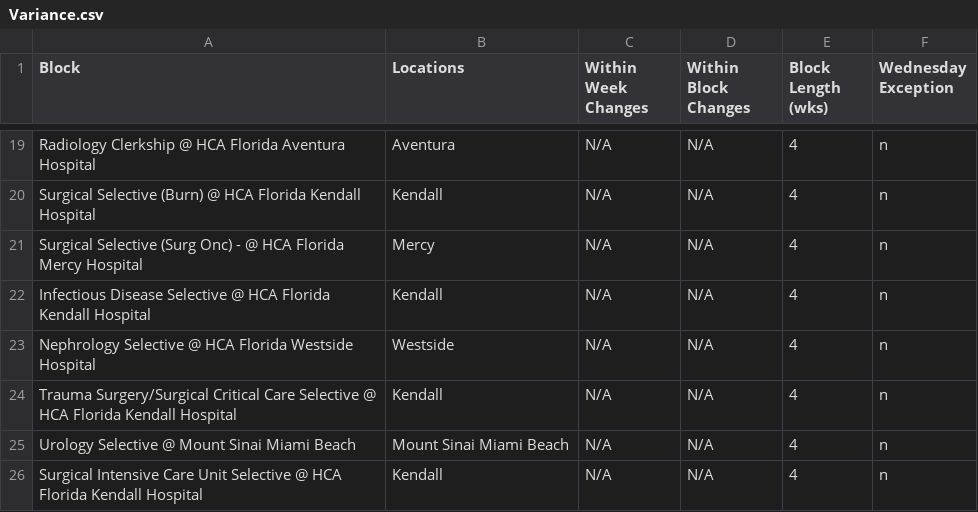
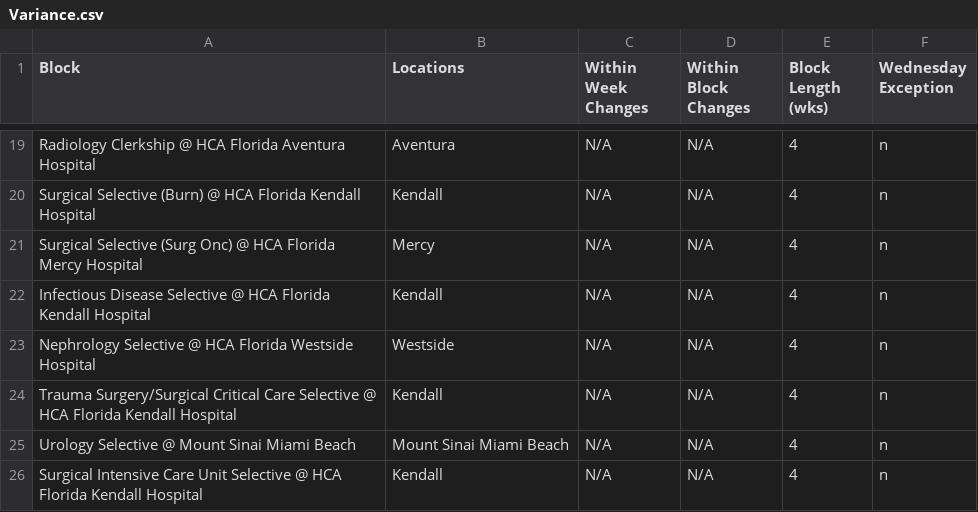
Before and after one commit to Stirnar/CommuteOptimizer, a CSV file: data/Variance.csv, drawn as a sheet; only a part is shown, gaps mark what is left out.

```diff
--- a/data/Variance.csv
+++ b/data/Variance.csv
@@ -20,3 +20,3 @@ Radiology Clerkship @ HCA Florida Aventura Hospital,Aventura,N/A,N/A,4,n
 Surgical Selective (Burn) @ HCA Florida Kendall Hospital,Kendall,N/A,N/A,4,n
-Surgical Selective (Surg Onc) - @ HCA Florida Mercy Hospital,Mercy,N/A,N/A,4,n
+Surgical Selective (Surg Onc) @ HCA Florida Mercy Hospital,Mercy,N/A,N/A,4,n
 Infectious Disease Selective @ HCA Florida Kendall Hospital,Kendall,N/A,N/A,4,n
```
Also changed, not shown: 7 other files.
